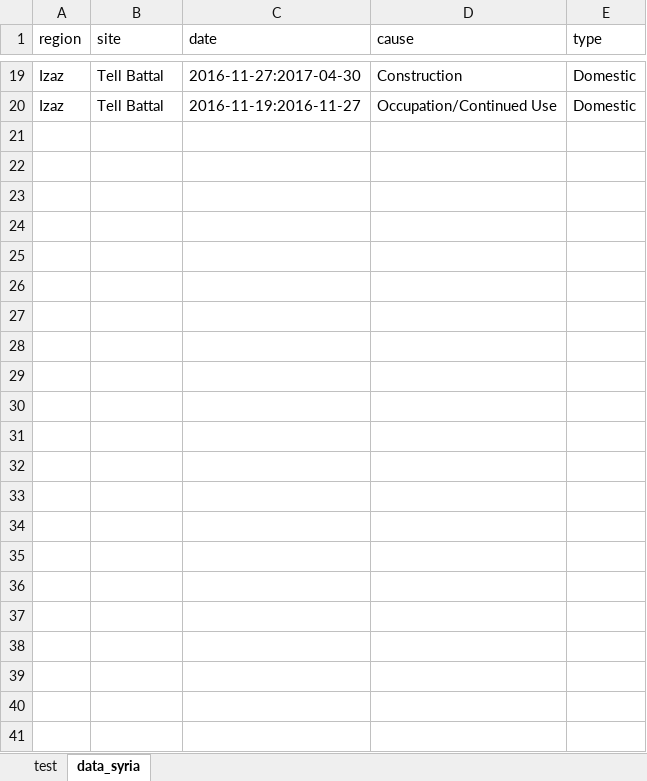
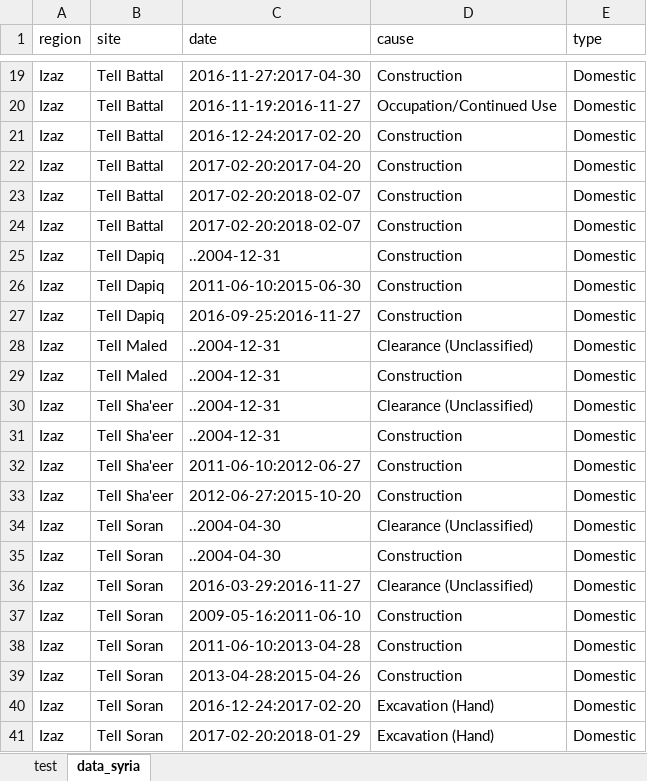
Before and after one commit to zoometh/Rdev, an Excel workbook: time/data.xlsx, sheet data_syria, drawn as a sheet; only a part is shown, gaps mark what is left out; values as stored, in another font and other column widths than the file's, no borders; the diff names each change by its address in the sheet, - before the commit and + after, or states it on an @@ line.

Commit message:
xlsx

```diff
--- a/time/data.xlsx (sheet data_syria)
+++ b/time/data.xlsx (sheet data_syria)
+row 21: Izaz | Tell Battal | 2016-12-24:2017-02-20 | Construction | Domestic
+row 22: Izaz | Tell Battal | 2017-02-20:2017-04-20 | Construction | Domestic
+row 23: Izaz | Tell Battal | 2017-02-20:2018-02-07 | Construction | Domestic
+row 24: Izaz | Tell Battal | 2017-02-20:2018-02-07 | Construction | Domestic
+row 25: Izaz | Tell Dapiq | ..2004-12-31 | Construction | Domestic
+row 26: Izaz | Tell Dapiq | 2011-06-10:2015-06-30 | Construction | Domestic
+row 27: Izaz | Tell Dapiq | 2016-09-25:2016-11-27 | Construction | Domestic
+row 28: Izaz | Tell Maled | ..2004-12-31 | Clearance (Unclassified) | Domestic
+row 29: Izaz | Tell Maled | ..2004-12-31 | Construction | Domestic
+row 30: Izaz | Tell Sha'eer | ..2004-12-31 | Clearance (Unclassified) | Domestic
+row 31: Izaz | Tell Sha'eer | ..2004-12-31 | Construction | Domestic
+row 32: Izaz | Tell Sha'eer | 2011-06-10:2012-06-27 | Construction | Domestic
+row 33: Izaz | Tell Sha'eer | 2012-06-27:2015-10-20 | Construction | Domestic
+row 34: Izaz | Tell Soran | ..2004-04-30 | Clearance (Unclassified) | Domestic
+row 35: Izaz | Tell Soran | ..2004-04-30 | Construction | Domestic
+row 36: Izaz | Tell Soran | 2016-03-29:2016-11-27 | Clearance (Unclassified) | Domestic
+row 37: Izaz | Tell Soran | 2009-05-16:2011-06-10 | Construction | Domestic
+row 38: Izaz | Tell Soran | 2011-06-10:2013-04-28 | Construction | Domestic
+row 39: Izaz | Tell Soran | 2013-04-28:2015-04-26 | Construction | Domestic
+row 40: Izaz | Tell Soran | 2016-12-24:2017-02-20 | Excavation (Hand) | Domestic
+row 41: Izaz | Tell Soran | 2017-02-20:2018-01-29 | Excavation (Hand) | Domestic
```
Also changed, not shown: sheet test, 4 other files.
